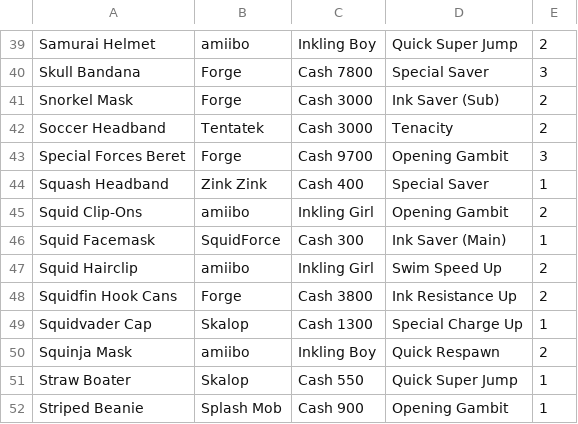
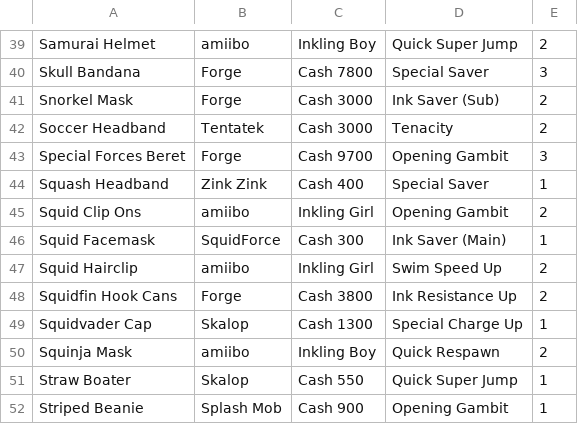
Before and after one commit to Rimaslxbya/Splatoon2Companion, a CSV file: app/src/main/assets/Splatoon2Headgear.csv, drawn as a sheet; only a part is shown, gaps mark what is left out; the diff covers the shown part only.

```diff
--- a/app/src/main/assets/Splatoon2Headgear.csv
+++ b/app/src/main/assets/Splatoon2Headgear.csv
@@ -44,3 +44,3 @@ Special Forces Beret,Forge,Cash 9700,Opening Gambit,3
 Squash Headband,Zink Zink,Cash 400,Special Saver,1
-Squid Clip-Ons,amiibo,Inkling Girl,Opening Gambit,2
+Squid Clip Ons,amiibo,Inkling Girl,Opening Gambit,2
 Squid Facemask,SquidForce,Cash 300,Ink Saver (Main),1
```
Also changed, not shown: 12 edited cells elsewhere in this file, app/src/main/assets/Splatoon2Clothing.csv, app/src/main/assets/Splatoon2Shoes.csv.
